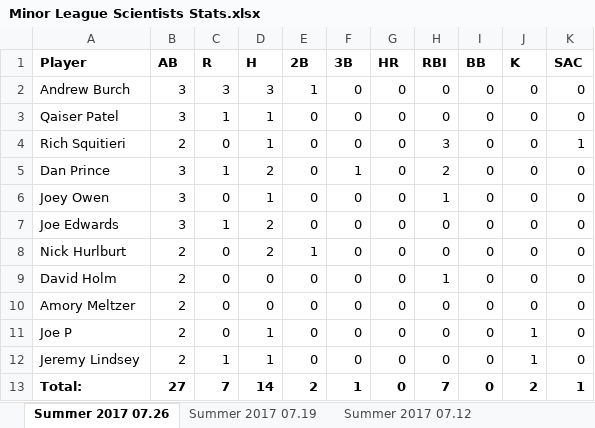
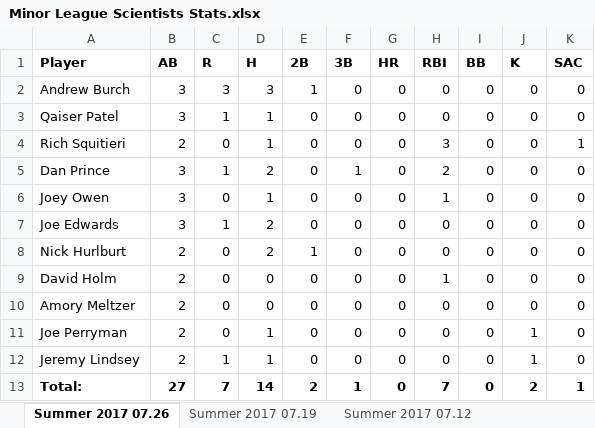
Before and after one commit to Amorymeltzer/mls, an Excel workbook: Minor League Scientists Stats.xlsx, sheet Summer 2017 07.26, drawn as a sheet; values as stored, in another font and other column widths than the file's, no borders; charts and pictures not drawn; the diff names each change by its address in the sheet, - before the commit and + after, or states it on an @@ line.

Commit message:
Add Joe Perryman's last name

```diff
--- a/Minor League Scientists Stats.xlsx (sheet Summer 2017 07.26)
+++ b/Minor League Scientists Stats.xlsx (sheet Summer 2017 07.26)
-A11 (Player): Joe P
+A11 (Player): Joe Perryman
```
Also changed, not shown: 24 other files.
